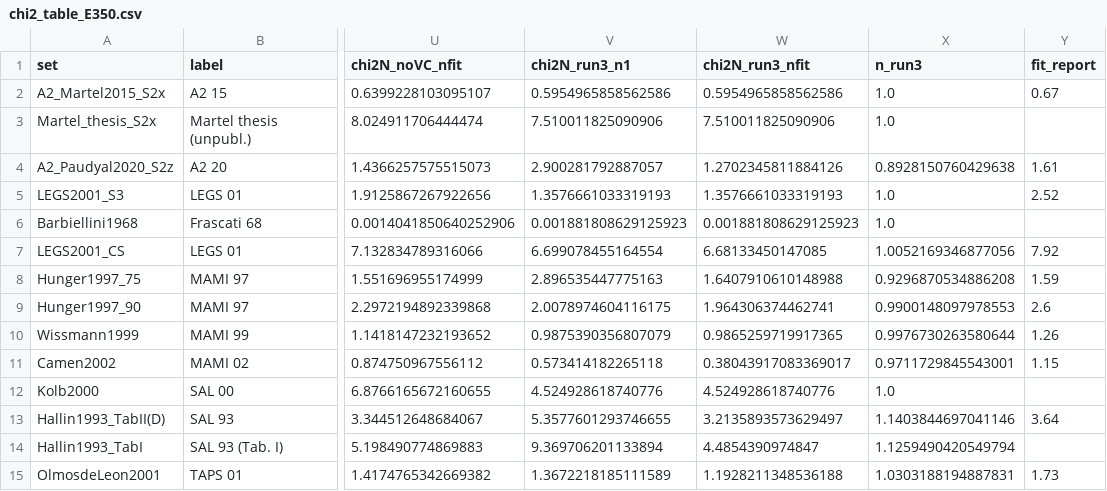
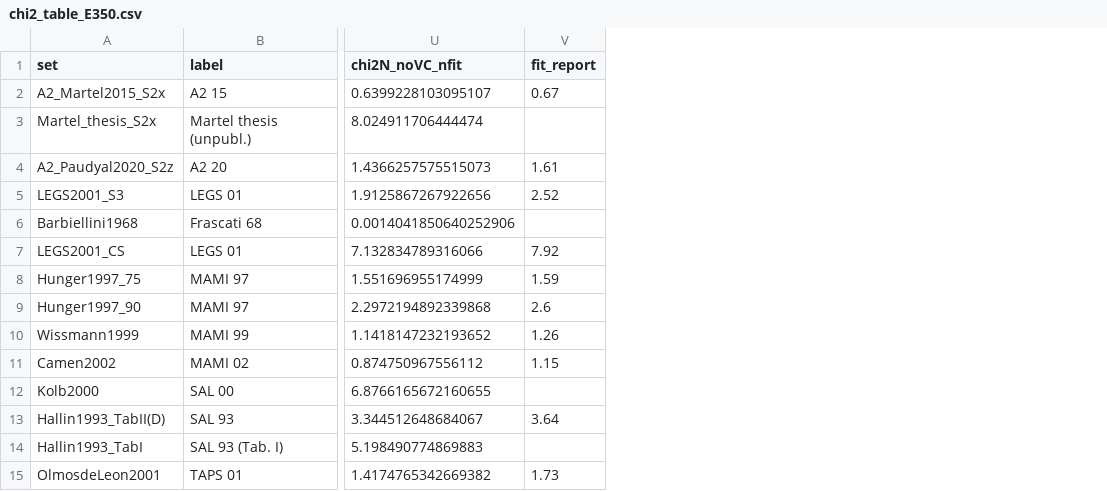
Before and after one commit to HiWARPs/ComptonBChPT, a CSV file: code/delta_plots/results/chi2_table_E350.csv, drawn as a sheet; only a part is shown, gaps mark what is left out; the diff names each change by its address in the sheet, - before the commit and + after, or states it on an @@ line.

```diff
--- a/code/delta_plots/results/chi2_table_E350.csv
+++ b/code/delta_plots/results/chi2_table_E350.csv
-column V (chi2N_run3_n1), rows 2-15: 0.5954965858562586 | 7.510011825090906 | 2.900281792887057 | 1.3576661033319193 | 0.001881808629125923 | 6.699078455164554 | 2.896535447775163 | 2.0078974604116175 | 0.9875390356807079 | 0.573414182265118 | 4.524928618740776 | 5.3577601293746655 | 9.369706201133894 | 1.3672218185111589
-column W (chi2N_run3_nfit), rows 2-15: 0.5954965858562586 | 7.510011825090906 | 1.2702345811884126 | 1.3576661033319193 | 0.001881808629125923 | 6.68133450147085 | 1.6407910610148988 | 1.964306374462741 | 0.9865259719917365 | 0.38043917083369017 | 4.524928618740776 | 3.2135893573629497 | 4.4854390974847 | 1.1928211348536188
-column X (n_run3), rows 2-15: 1.0 | 1.0 | 0.8928150760429638 | 1.0 | 1.0 | 1.0052169346877056 | 0.9296870534886208 | 0.9900148097978553 | 0.9976730263580644 | 0.9711729845543001 | 1.0 | 1.1403844697041146 | 1.1259490420549794 | 1.0303188194887831
```
Also changed, not shown: code/delta_plots/results/chi2_table_E400.csv, 14 other files.
